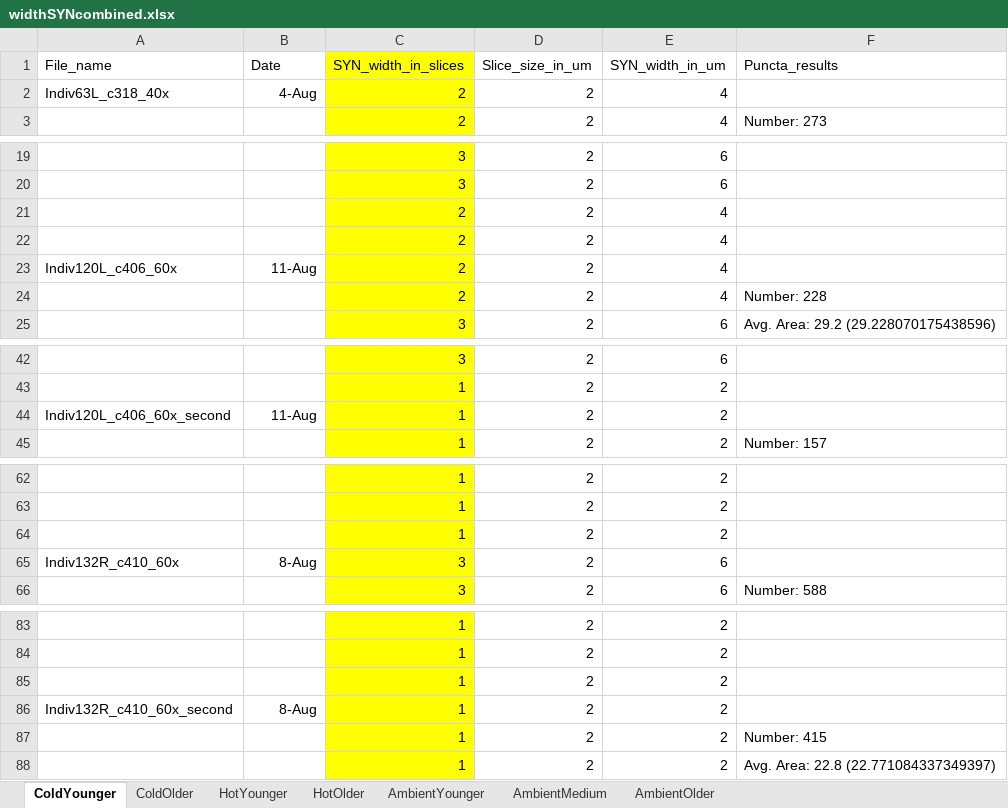
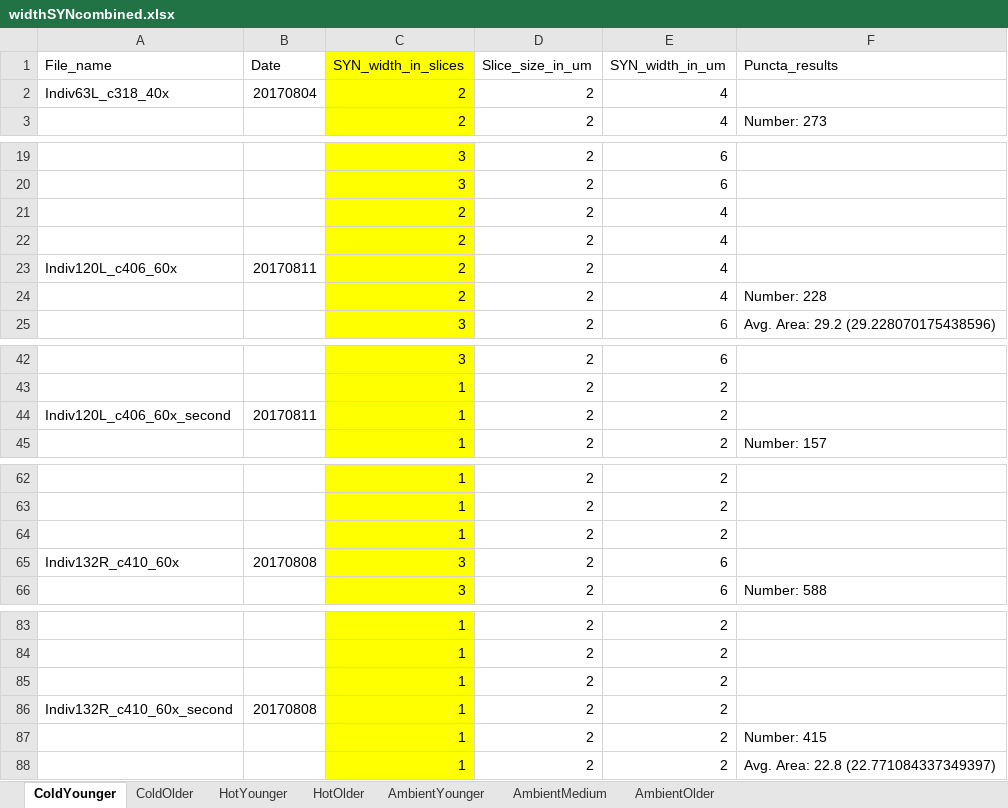
Before and after one commit to jamjulie/temp_manipulation, an Excel workbook: widthSYNcombined.xlsx, sheet ColdYounger, drawn as a sheet; only a part is shown, gaps mark what is left out; values as stored, in another font and other column widths than the file's, no borders; the diff covers the shown part only; the diff names each change by its address in the sheet, - before the commit and + after, or states it on an @@ line.

```diff
--- a/widthSYNcombined.xlsx (sheet ColdYounger)
+++ b/widthSYNcombined.xlsx (sheet ColdYounger)
-B2 (Date): 4-Aug
+B2 (Date): 20170804
-B23 (Date): 11-Aug
+B23 (Date): 20170811
-B44 (Date): 11-Aug
+B44 (Date): 20170811
-B65 (Date): 8-Aug
+B65 (Date): 20170808
-B86 (Date): 8-Aug
+B86 (Date): 20170808
```
Also changed, not shown: 10 edited cells elsewhere in this sheet, sheet ColdOlder, sheet AmbientMedium, sheet HotYounger, sheet AmbientOlder, sheet AmbientYounger, sheet HotOlder, 20170205 Master.xlsx, widthHCcombined.xlsx, 11 other files.
